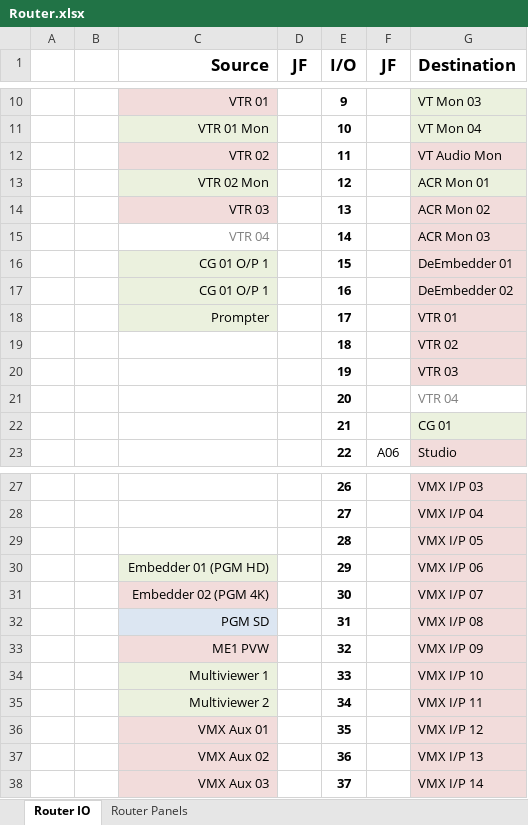
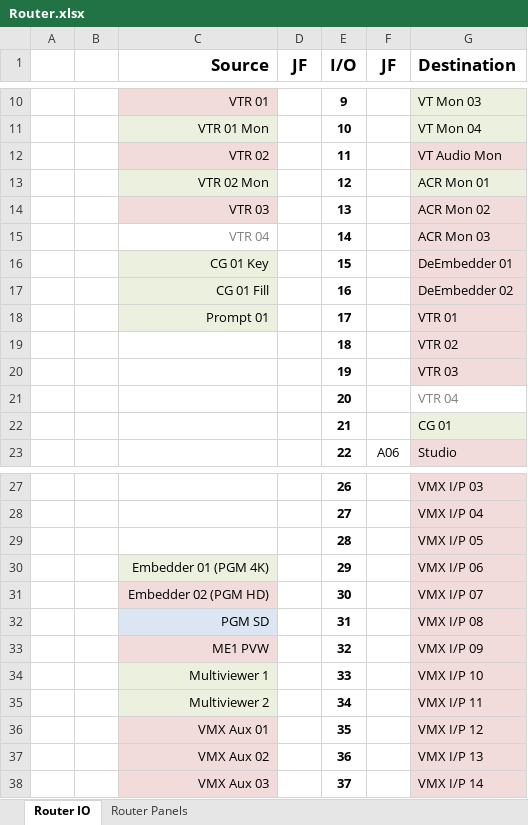
Before and after one commit to group6tech/ssftv-studio, an Excel workbook: Router.xlsx, sheet Router IO, drawn as a sheet; only a part is shown, gaps mark what is left out; values as stored, in another font and other column widths than the file's, no borders; the diff names each change by its address in the sheet, - before the commit and + after, or states it on an @@ line.

Commit message:
Router I/O descriptions

```diff
--- a/Router.xlsx (sheet Router IO)
+++ b/Router.xlsx (sheet Router IO)
-C16 (Source): CG 01 O/P 1
+C16 (Source): CG 01 Key
-C17 (Source): CG 01 O/P 1
+C17 (Source): CG 01 Fill
-C18 (Source): Prompter
+C18 (Source): Prompt 01
-C30 (Source): Embedder 01 (PGM HD)
+C30 (Source): Embedder 01 (PGM 4K)
-C31 (Source): Embedder 02 (PGM 4K)
+C31 (Source): Embedder 02 (PGM HD)
```
